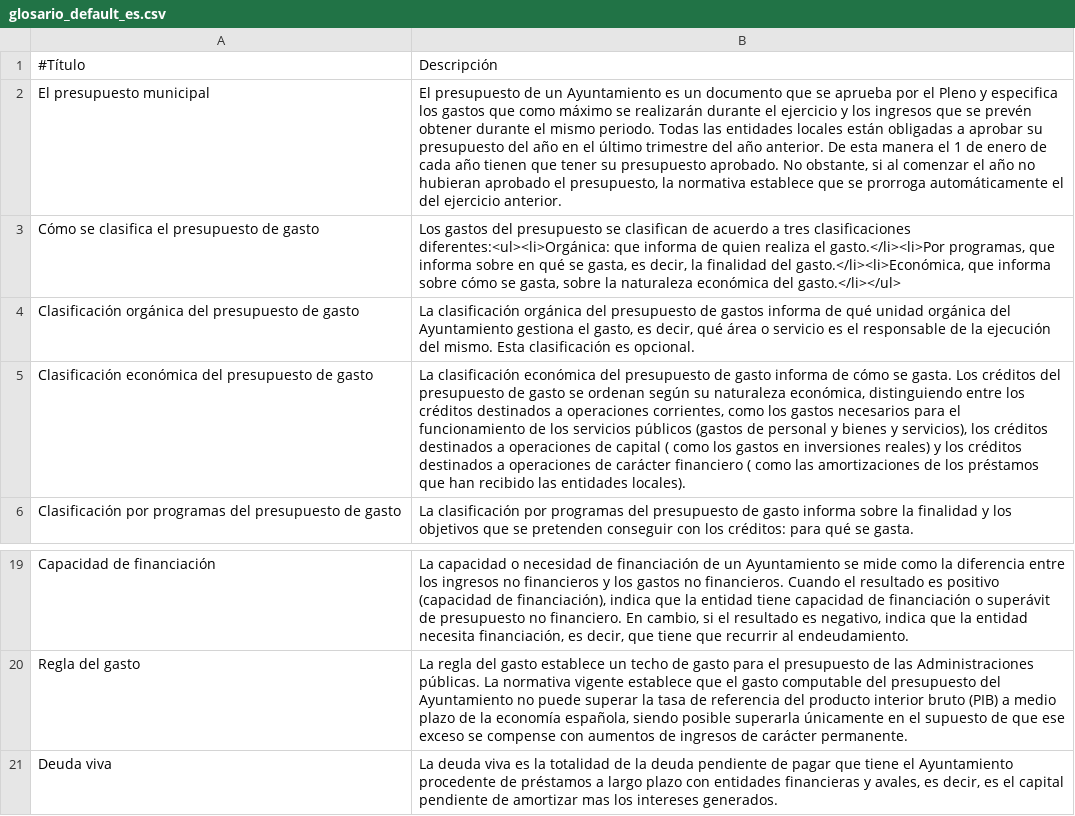
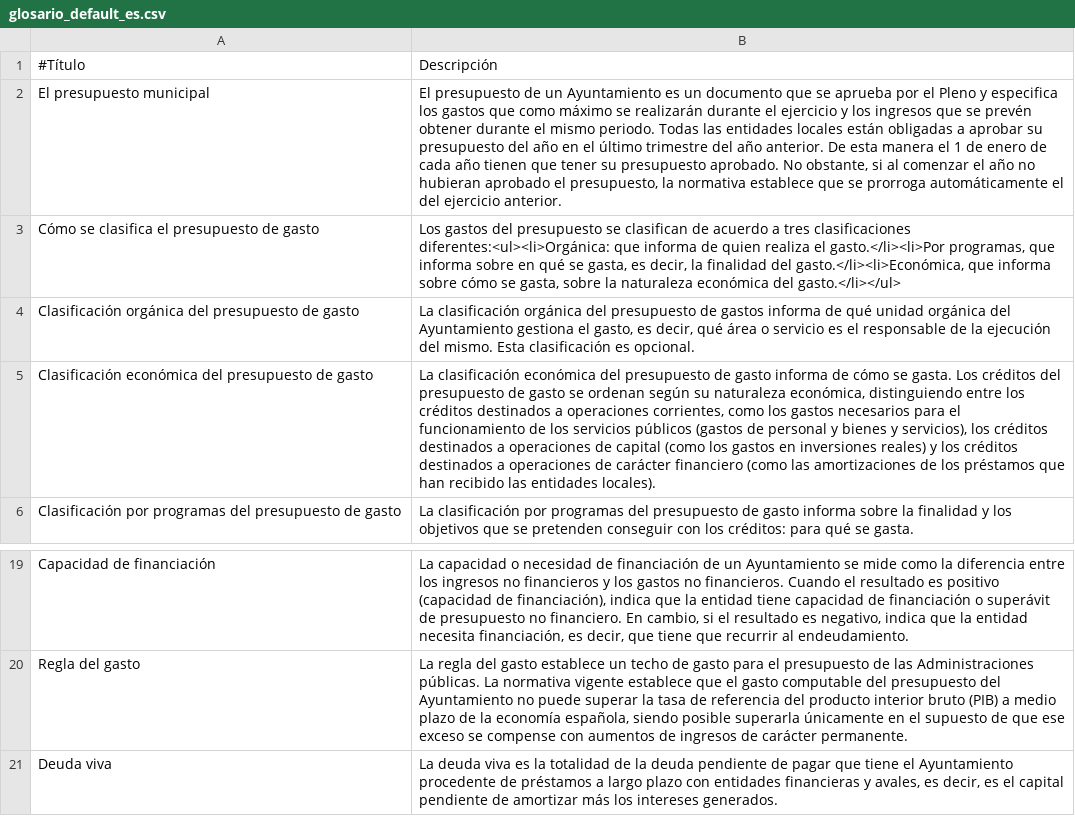
Before and after one commit to civio/presupuesto, a CSV file: budget_app/static/glosario_default_es.csv, drawn as a sheet; only a part is shown, gaps mark what is left out; the diff names each change by its address in the sheet, - before the commit and + after, or states it on an @@ line.

```diff
--- a/budget_app/static/glosario_default_es.csv
+++ b/budget_app/static/glosario_default_es.csv
-B5: …de capital ( como los gastos en inversiones reales) y los créditos destinados a operaciones de carácter financiero ( como las amortizaciones…
+B5: …de capital (como los gastos en inversiones reales) y los créditos destinados a operaciones de carácter financiero (como las amortizaciones…
-B21: …de amortizar mas los intereses…
+B21: …de amortizar más los intereses…
```
Also changed, not shown: budget_app/static/glosario_default_ca.csv.
